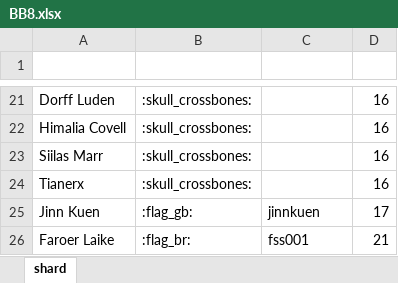
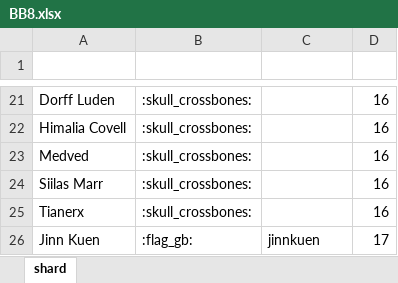
Before and after one commit to wjkawecki/swgoh-bots, an Excel workbook: data/BB8.xlsx, sheet shard, drawn as a sheet; only a part is shown, gaps mark what is left out; the shorter side is filled out with more unchanged rows; values as stored, in another font and other column widths than the file's, no borders; table styles not drawn; the diff names each change by its address in the sheet, - before the commit and + after, or states it on an @@ line.

Commit message:
Add files via upload

```diff
--- a/data/BB8.xlsx (sheet shard)
+++ b/data/BB8.xlsx (sheet shard)
+row 23: Medved | :skull_crossbones: |  | 16
```
